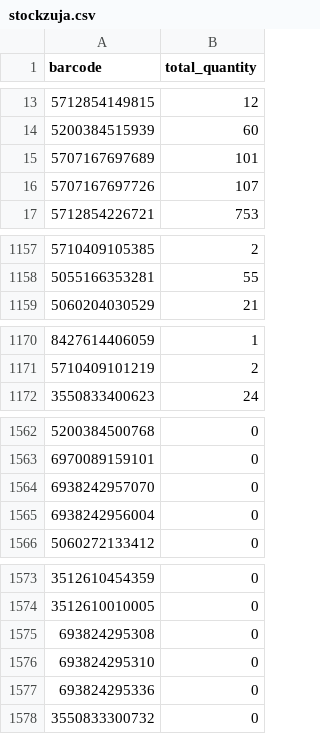
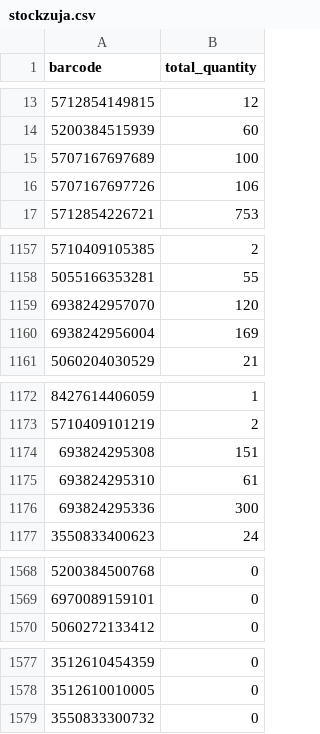
Before and after one commit to mbtylla/varle-xml, a CSV file: stockzuja.csv, drawn as a sheet; only a part is shown, gaps mark what is left out; removed rows and columns are numbered as before the commit, all else as after; the diff covers the shown part only; the diff names each change by its address in the sheet, - before the commit and + after, or states it on an @@ line.

```diff
--- a/stockzuja.csv
+++ b/stockzuja.csv
-B15 (total_quantity): 101
+B15 (total_quantity): 100
-B16 (total_quantity): 107
+B16 (total_quantity): 106
+row 1159: 6938242957070 | 120
+row 1160: 6938242956004 | 169
+row 1174: 693824295308 | 151
+row 1175: 693824295310 | 61
+row 1176: 693824295336 | 300
-row 1564: 6938242957070 | 0
-row 1565: 6938242956004 | 0
-row 1575: 693824295308 | 0
-row 1576: 693824295310 | 0
-row 1577: 693824295336 | 0
```
Also changed, not shown: 3 added rows, 2 removed rows and 19 edited cells elsewhere in this file, 2 other files.
